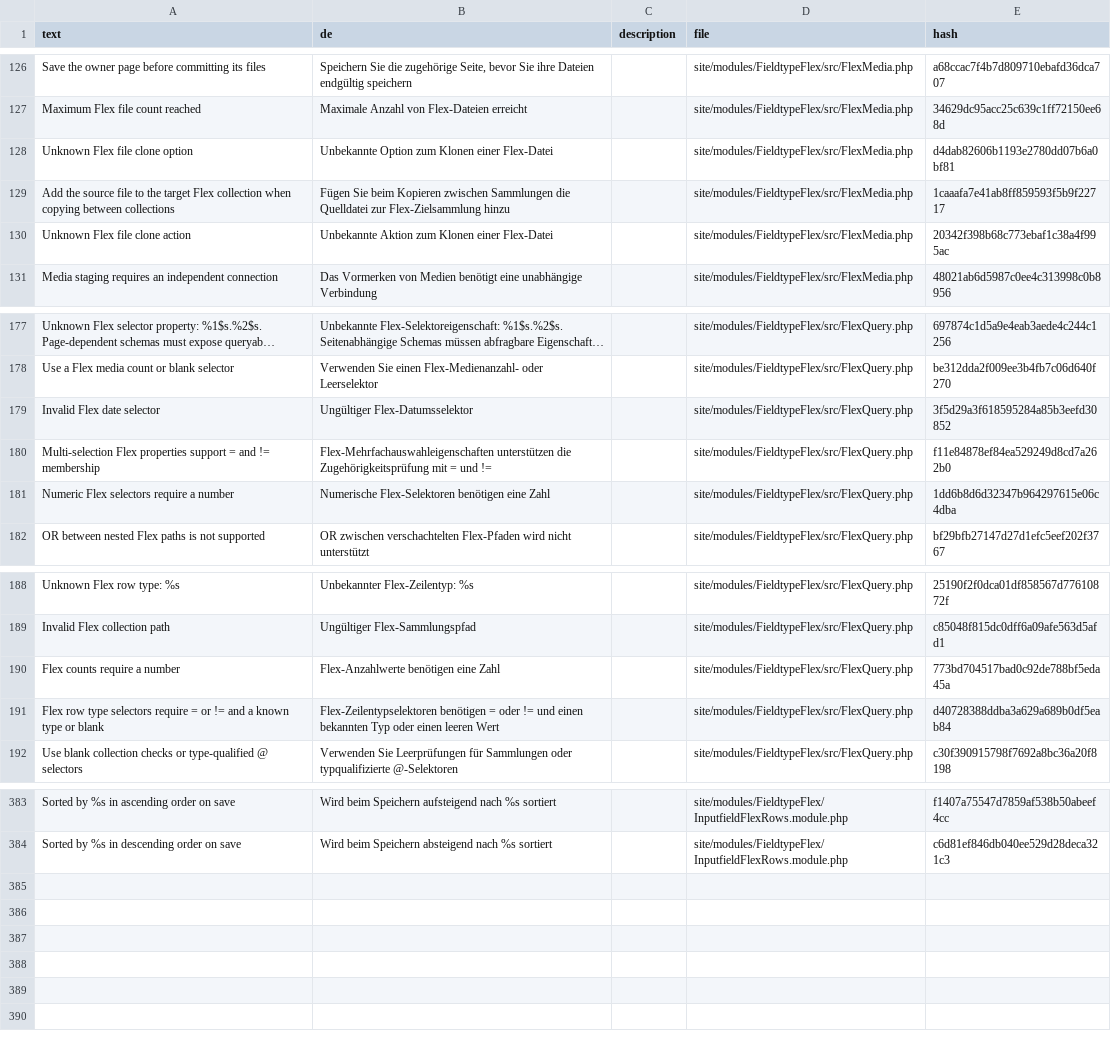
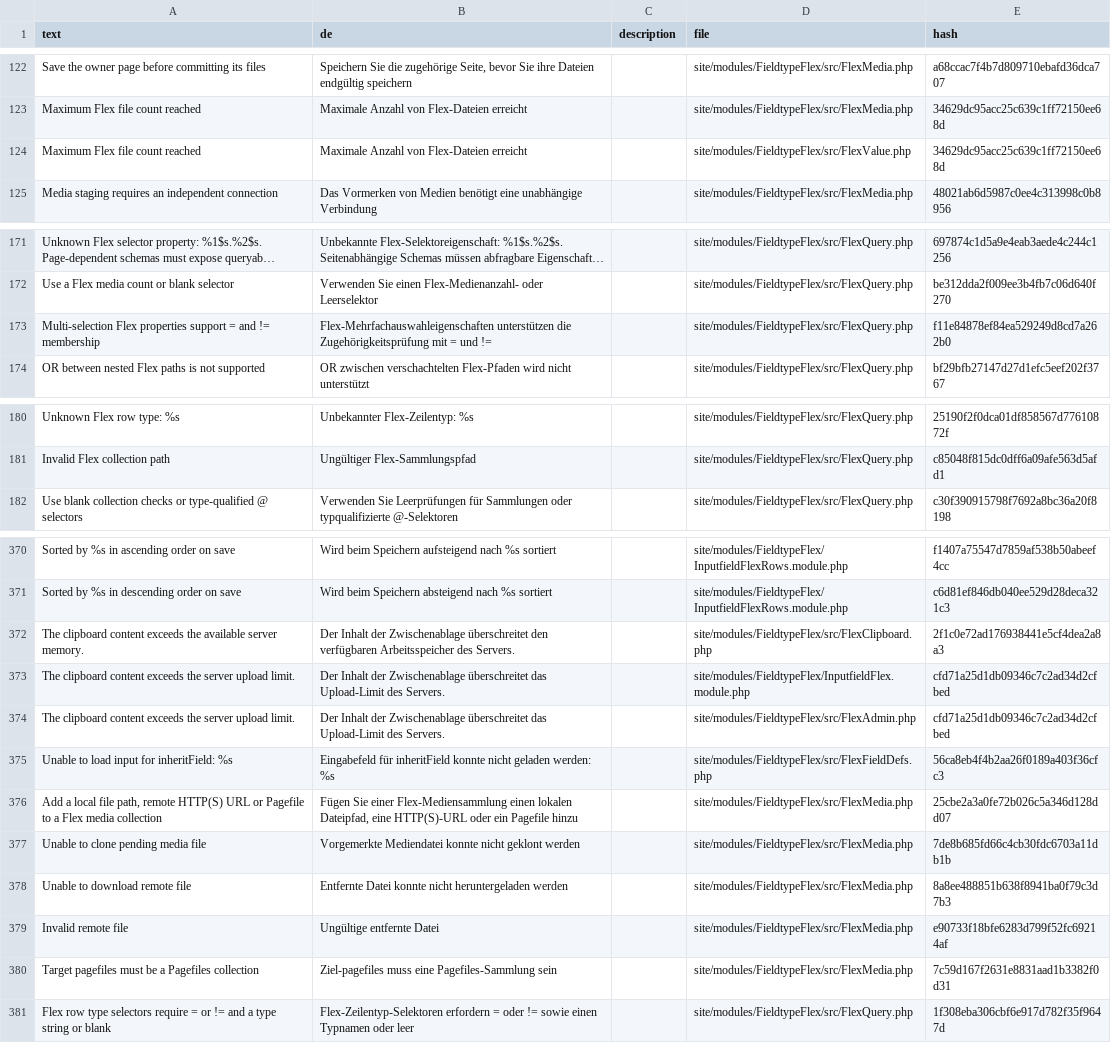
Before and after one commit to phlppschrr/FieldtypeFlex, a CSV file: languages/de.csv, drawn as a sheet; only a part is shown, gaps mark what is left out; long unchanged cells end in …; removed rows and columns are numbered as before the commit, all else as after; the diff covers the shown part only; the diff names each change by its address in the sheet, - before the commit and + after, or states it on an @@ line.

```diff
--- a/languages/de.csv
+++ b/languages/de.csv
-row 128: Unknown Flex file clone option | Unbekannte Option zum Klonen einer Flex-Datei |  | site/modules/FieldtypeFlex/src/FlexMedia.php | d4dab82606b1193e2780dd07b6a0bf81
-row 129: Add the source file to the target Flex collection when copying between collections | Fügen Sie beim Kopieren zwischen Sammlungen die Quelldatei zur Flex-Zielsammlung hinzu |  | site/modules/FieldtypeFlex/src/FlexMedia.php | 1caaafa7e41ab8ff859593f5b9f22717
-row 130: Unknown Flex file clone action | Unbekannte Aktion zum Klonen einer Flex-Datei |  | site/modules/FieldtypeFlex/src/FlexMedia.php | 20342f398b68c773ebaf1c38a4f995ac
+row 124: Maximum Flex file count reached | Maximale Anzahl von Flex-Dateien erreicht |  | site/modules/FieldtypeFlex/src/FlexValue.php | 34629dc95acc25c639c1ff72150ee68d
-row 179: Invalid Flex date selector | Ungültiger Flex-Datumsselektor |  | site/modules/FieldtypeFlex/src/FlexQuery.php | 3f5d29a3f618595284a85b3eefd30852
-row 181: Numeric Flex selectors require a number | Numerische Flex-Selektoren benötigen eine Zahl |  | site/modules/FieldtypeFlex/src/FlexQuery.php | 1dd6b8d6d32347b964297615e06c4dba
-row 190: Flex counts require a number | Flex-Anzahlwerte benötigen eine Zahl |  | site/modules/FieldtypeFlex/src/FlexQuery.php | 773bd704517bad0c92de788bf5eda45a
-row 191: Flex row type selectors require = or != and a known type or blank | Flex-Zeilentypselektoren benötigen = oder != und einen bekannten Typ oder einen leeren Wert |  | site/modules/FieldtypeFlex/src/FlexQuery.php | d40728388ddba3a629a689b0df5eab84
+row 372: The clipboard content exceeds the available server memory. | Der Inhalt der Zwischenablage überschreitet den verfügbaren Arbeitsspeicher des Servers. |  | site/modules/FieldtypeFlex/src/FlexClipboard.php | 2f1c0e72ad176938441e5cf4dea2a8a3
+row 373: The clipboard content exceeds the server upload limit. | Der Inhalt der Zwischenablage überschreitet das Upload-Limit des Servers. |  | site/modules/FieldtypeFlex/InputfieldFlex.module.php | cfd71a25d1db09346c7c2ad34d2cfbed
+row 374: The clipboard content exceeds the server upload limit. | Der Inhalt der Zwischenablage überschreitet das Upload-Limit des Servers. |  | site/modules/FieldtypeFlex/src/FlexAdmin.php | cfd71a25d1db09346c7c2ad34d2cfbed
+row 375: Unable to load input for inheritField: %s | Eingabefeld für inheritField konnte nicht geladen werden: %s |  | site/modules/FieldtypeFlex/src/FlexFieldDefs.php | 56ca8eb4f4b2aa26f0189a403f36cfc3
+row 376: Add a local file path, remote HTTP(S) URL or Pagefile to a Flex media collection | Fügen Sie einer Flex-Mediensammlung einen lokalen Dateipfad, eine HTTP(S)-URL oder ein Pagefile hinzu |  | site/modules/FieldtypeFlex/src/FlexMedia.php | 25cbe2a3a0fe72b026c5a346d128dd07
+row 377: Unable to clone pending media file | Vorgemerkte Mediendatei konnte nicht geklont werden |  | site/modules/FieldtypeFlex/src/FlexMedia.php | 7de8b685fd66c4cb30fdc6703a11db1b
+row 378: Unable to download remote file | Entfernte Datei konnte nicht heruntergeladen werden |  | site/modules/FieldtypeFlex/src/FlexMedia.php | 8a8ee488851b638f8941ba0f79c3d7b3
+row 379: Invalid remote file | Ungültige entfernte Datei |  | site/modules/FieldtypeFlex/src/FlexMedia.php | e90733f18bfe6283d799f52fc69214af
+row 380: Target pagefiles must be a Pagefiles collection | Ziel-pagefiles muss eine Pagefiles-Sammlung sein |  | site/modules/FieldtypeFlex/src/FlexMedia.php | 7c59d167f2631e8831aad1b3382f0d31
+row 381: Flex row type selectors require = or != and a type string or blank | Flex-Zeilentyp-Selektoren erfordern = oder != sowie einen Typnamen oder leer |  | site/modules/FieldtypeFlex/src/FlexQuery.php | 1f308eba306cbf6e917d782f35f9647d
```
Also changed, not shown: 7 removed rows elsewhere in this file, languages/es.csv, languages/fr.csv, 32 other files.
